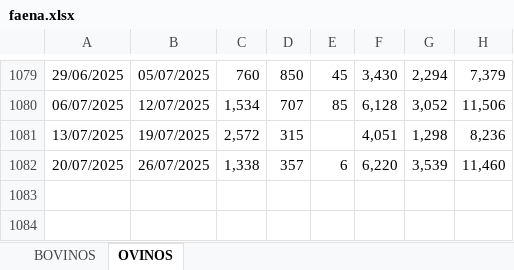
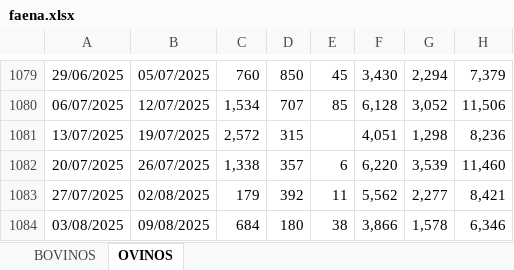
Before and after one commit to rxavier/econuy-extras, an Excel workbook: econuy_extras/retrieval/faena.xlsx, sheet OVINOS, drawn as a sheet; only a part is shown, gaps mark what is left out; values as stored, in another font and other column widths than the file's, no borders; charts and pictures not drawn; the diff names each change by its address in the sheet, - before the commit and + after, or states it on an @@ line.

Commit message:
Commit from GitHub Actions (inac_data)

```diff
--- a/econuy_extras/retrieval/faena.xlsx (sheet OVINOS)
+++ b/econuy_extras/retrieval/faena.xlsx (sheet OVINOS)
+row 1083: 27/07/2025 | 02/08/2025 | 179 | 392 | 11 | 5,562 | 2,277 | 8,421
+row 1084: 03/08/2025 | 09/08/2025 | 684 | 180 | 38 | 3,866 | 1,578 | 6,346
```
Also changed, not shown: sheet BOVINOS.
